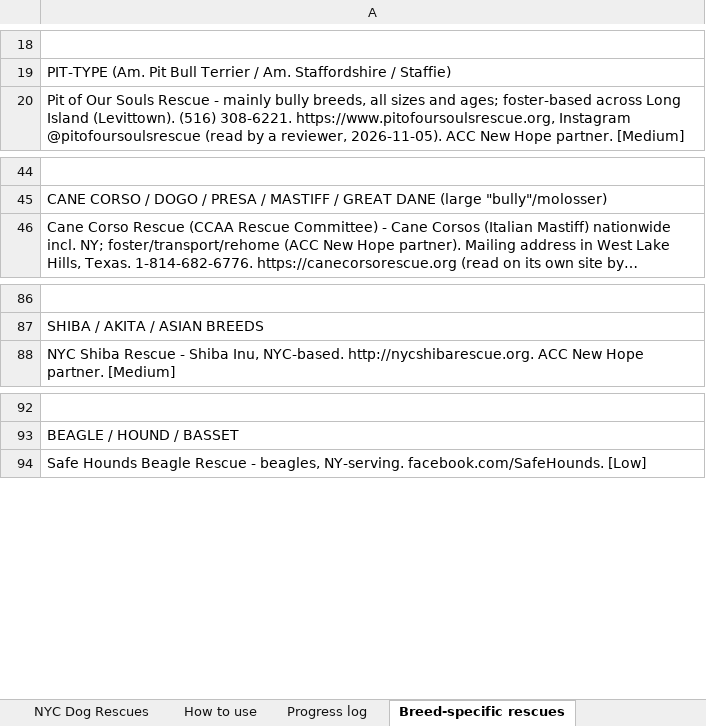
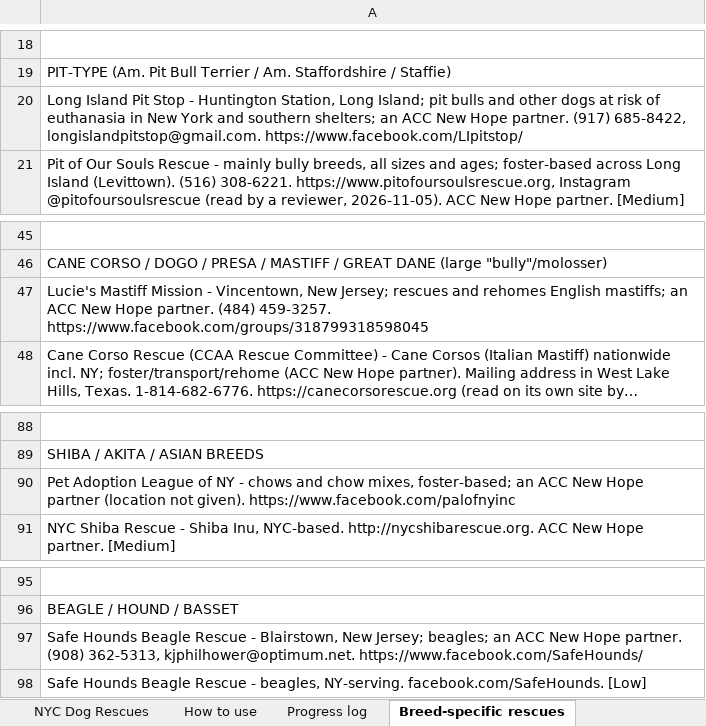
Before and after one commit to btaylor62000-spec/nyc-animal-rescue, an Excel workbook: research/NYC_Dog_Rescue_Reference.xlsx, sheet Breed-specific rescues, drawn as a sheet; only a part is shown, gaps mark what is left out; long unchanged cells end in …; values as stored, in another font and other column widths than the file's, no cell formats; the diff names each change by its address in the sheet, - before the commit and + after, or states it on an @@ line.

```diff
--- a/research/NYC_Dog_Rescue_Reference.xlsx (sheet Breed-specific rescues)
+++ b/research/NYC_Dog_Rescue_Reference.xlsx (sheet Breed-specific rescues)
+row 20: Long Island Pit Stop - Huntington Station, Long Island; pit bulls and other dogs at risk of euthanasia in New York and southern shelters; an ACC New Hope partner. (917) 685-8422, longislandpitstop@gmail.com. https://www.facebook.com/LIpitstop/
+row 47: Lucie's Mastiff Mission - Vincentown, New Jersey; rescues and rehomes English mastiffs; an ACC New Hope partner. (484) 459-3257. https://www.facebook.com/groups/318799318598045
+row 90: Pet Adoption League of NY - chows and chow mixes, foster-based; an ACC New Hope partner (location not given). https://www.facebook.com/palofnyinc
+row 97: Safe Hounds Beagle Rescue - Blairstown, New Jersey; beagles; an ACC New Hope partner. (908) 362-5313, kjphilhower@optimum.net. https://www.facebook.com/SafeHounds/
```
Also changed, not shown: cell formats, research/NYC_ACC_At_Risk_New_Hope.xlsx, research/NYC_Reviewer_Additions.xlsx, 9 other files.
